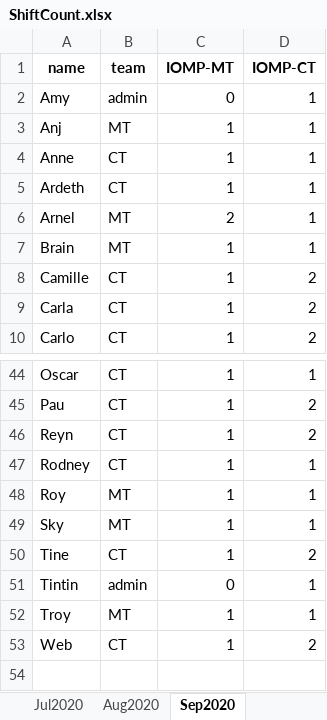
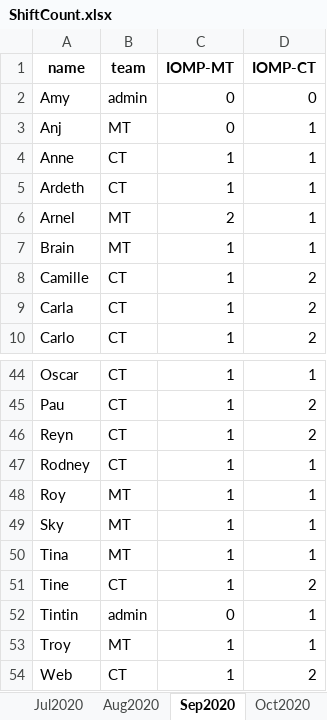
Before and after one commit to merylljv/monitoring, an Excel workbook: ShiftCount.xlsx, sheet Sep2020, drawn as a sheet; only a part is shown, gaps mark what is left out; values as stored, in another font and other column widths than the file's, no borders; the diff names each change by its address in the sheet, - before the commit and + after, or states it on an @@ line.

```diff
--- a/ShiftCount.xlsx (sheet Sep2020)
+++ b/ShiftCount.xlsx (sheet Sep2020)
+sheet tab: Oct2020
-D2 (IOMP-CT): 1
+D2 (IOMP-CT): 0
-C3 (IOMP-MT): 1
+C3 (IOMP-MT): 0
+row 50: Tina | MT | 1 | 1
```
Also changed, not shown: other sheet tabs, MonitoringShift.xlsx, 4 other files.
